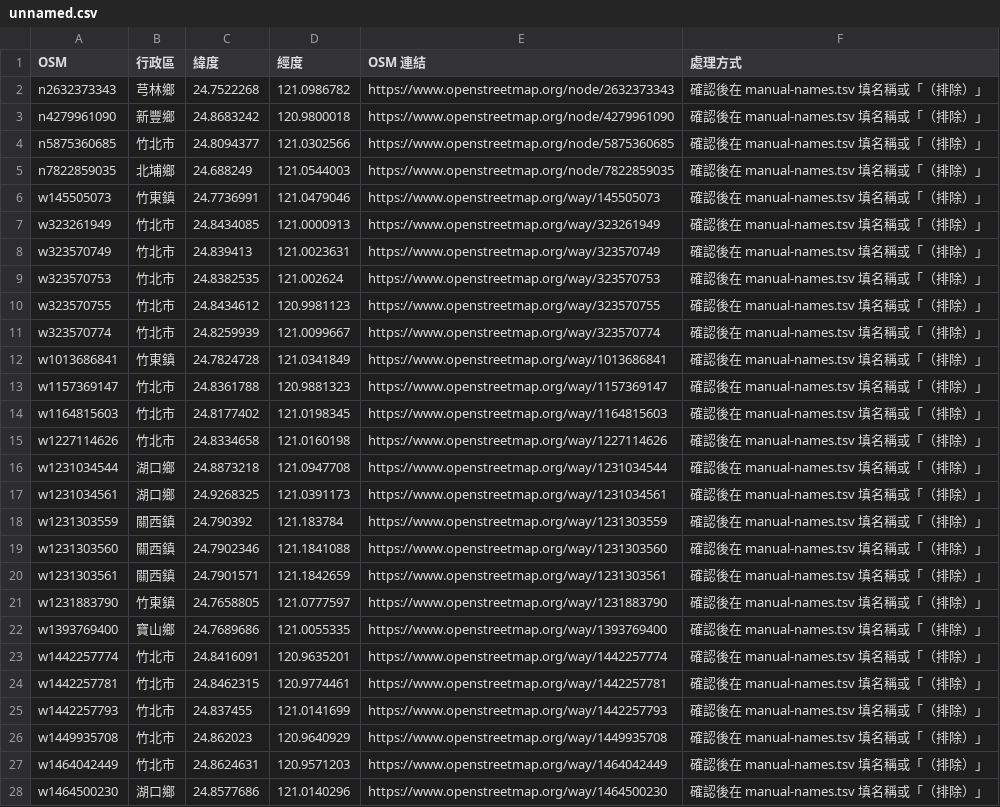
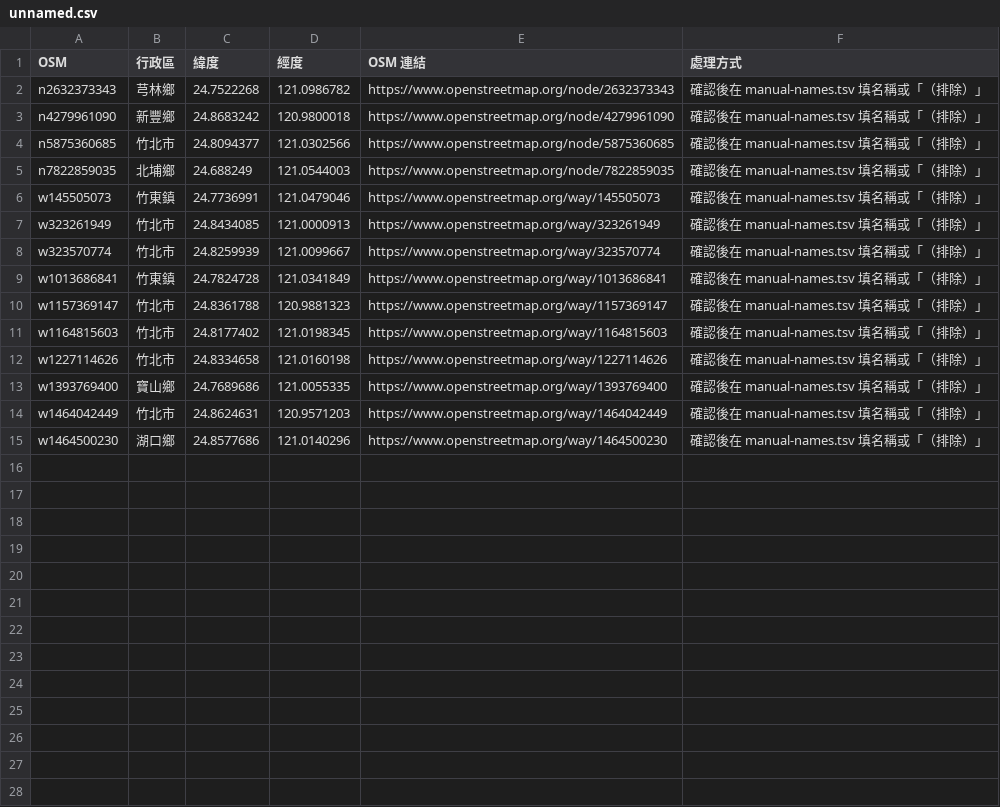
Before and after one commit to lhchingit/taiwan-playground-map, a CSV file: data/review/hsq/unnamed.csv, drawn as a sheet; the diff names each change by its address in the sheet, - before the commit and + after, or states it on an @@ line.

```diff
--- a/data/review/hsq/unnamed.csv
+++ b/data/review/hsq/unnamed.csv
-row 8: w323570749 | 竹北市 | 24.839413 | 121.0023631 | https://www.openstreetmap.org/way/323570749 | 確認後在 manual-names.tsv 填名稱或「（排除）」
-row 9: w323570753 | 竹北市 | 24.8382535 | 121.002624 | https://www.openstreetmap.org/way/323570753 | 確認後在 manual-names.tsv 填名稱或「（排除）」
-row 10: w323570755 | 竹北市 | 24.8434612 | 120.9981123 | https://www.openstreetmap.org/way/323570755 | 確認後在 manual-names.tsv 填名稱或「（排除）」
-row 16: w1231034544 | 湖口鄉 | 24.8873218 | 121.0947708 | https://www.openstreetmap.org/way/1231034544 | 確認後在 manual-names.tsv 填名稱或「（排除）」
-row 17: w1231034561 | 湖口鄉 | 24.9268325 | 121.0391173 | https://www.openstreetmap.org/way/1231034561 | 確認後在 manual-names.tsv 填名稱或「（排除）」
-row 18: w1231303559 | 關西鎮 | 24.790392 | 121.183784 | https://www.openstreetmap.org/way/1231303559 | 確認後在 manual-names.tsv 填名稱或「（排除）」
-row 19: w1231303560 | 關西鎮 | 24.7902346 | 121.1841088 | https://www.openstreetmap.org/way/1231303560 | 確認後在 manual-names.tsv 填名稱或「（排除）」
-row 20: w1231303561 | 關西鎮 | 24.7901571 | 121.1842659 | https://www.openstreetmap.org/way/1231303561 | 確認後在 manual-names.tsv 填名稱或「（排除）」
-row 21: w1231883790 | 竹東鎮 | 24.7658805 | 121.0777597 | https://www.openstreetmap.org/way/1231883790 | 確認後在 manual-names.tsv 填名稱或「（排除）」
-row 23: w1442257774 | 竹北市 | 24.8416091 | 120.9635201 | https://www.openstreetmap.org/way/1442257774 | 確認後在 manual-names.tsv 填名稱或「（排除）」
-row 24: w1442257781 | 竹北市 | 24.8462315 | 120.9774461 | https://www.openstreetmap.org/way/1442257781 | 確認後在 manual-names.tsv 填名稱或「（排除）」
-row 25: w1442257793 | 竹北市 | 24.837455 | 121.0141699 | https://www.openstreetmap.org/way/1442257793 | 確認後在 manual-names.tsv 填名稱或「（排除）」
-row 26: w1449935708 | 竹北市 | 24.862023 | 120.9640929 | https://www.openstreetmap.org/way/1449935708 | 確認後在 manual-names.tsv 填名稱或「（排除）」
```
Also changed, not shown: data/review/khh/unnamed.csv, data/review/nwt/unnamed.csv, 35 other files.
